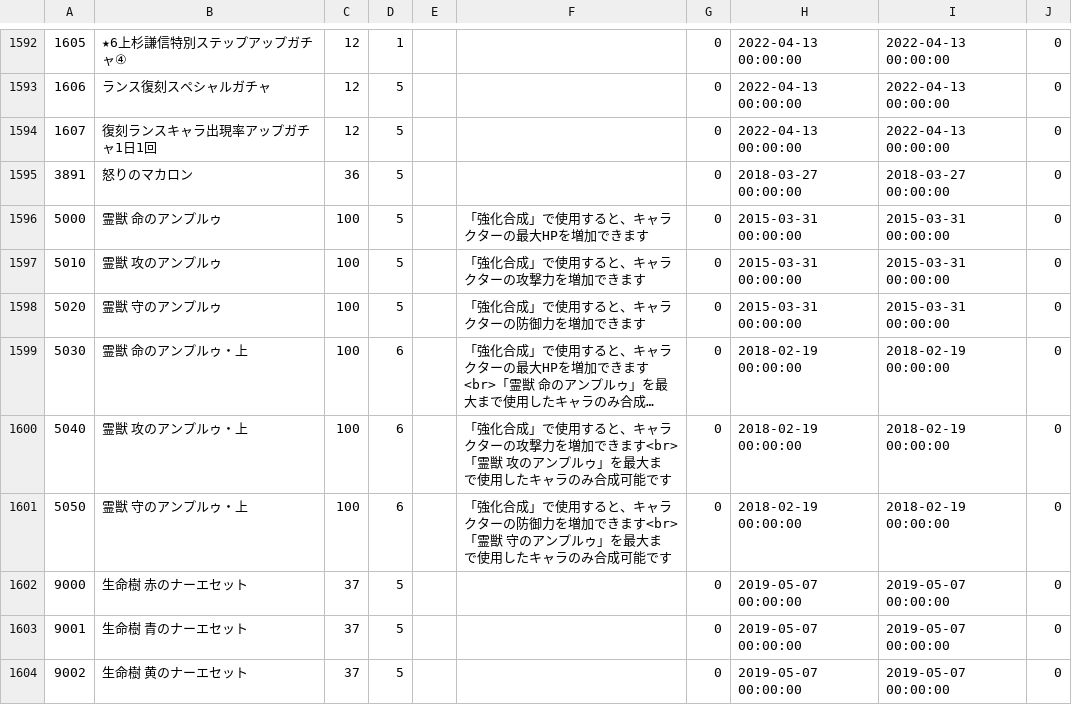
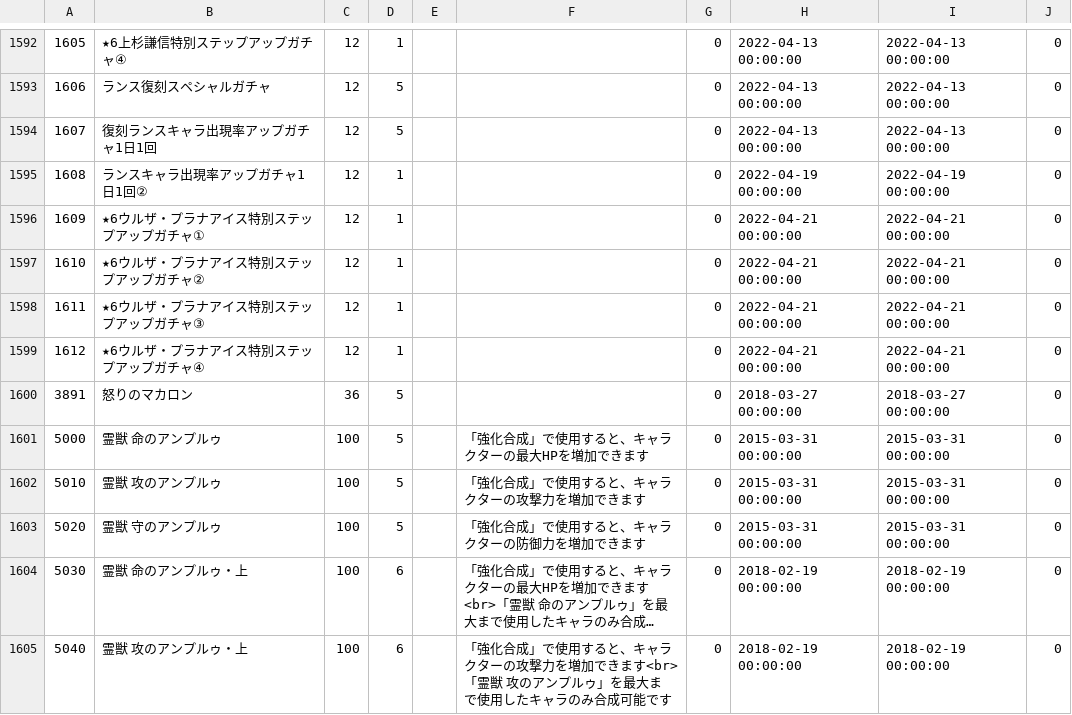
Before and after one commit to game4353/fkg_data, a TSV file: master/masterItem.tsv, drawn as a sheet; only a part is shown, gaps mark what is left out; the shorter side is filled out with more unchanged rows; long unchanged cells end in …; the diff names each change by its address in the sheet, - before the commit and + after, or states it on an @@ line.

```diff
--- a/master/masterItem.tsv
+++ b/master/masterItem.tsv
+row 1595: 1608 | ランスキャラ出現率アップガチャ1日1回② | 12 | 1 |  |  | 0 | 2022-04-19 00:00:00 | 2022-04-19 00:00:00 | 0
+row 1596: 1609 | ★6ウルザ・プラナアイス特別ステップアップガチャ① | 12 | 1 |  |  | 0 | 2022-04-21 00:00:00 | 2022-04-21 00:00:00 | 0
+row 1597: 1610 | ★6ウルザ・プラナアイス特別ステップアップガチャ② | 12 | 1 |  |  | 0 | 2022-04-21 00:00:00 | 2022-04-21 00:00:00 | 0
+row 1598: 1611 | ★6ウルザ・プラナアイス特別ステップアップガチャ③ | 12 | 1 |  |  | 0 | 2022-04-21 00:00:00 | 2022-04-21 00:00:00 | 0
+row 1599: 1612 | ★6ウルザ・プラナアイス特別ステップアップガチャ④ | 12 | 1 |  |  | 0 | 2022-04-21 00:00:00 | 2022-04-21 00:00:00 | 0
```
Also changed, not shown: master/masterAlbumDungeon.tsv, master/masterCharacterQuest.tsv, 19 other files.
